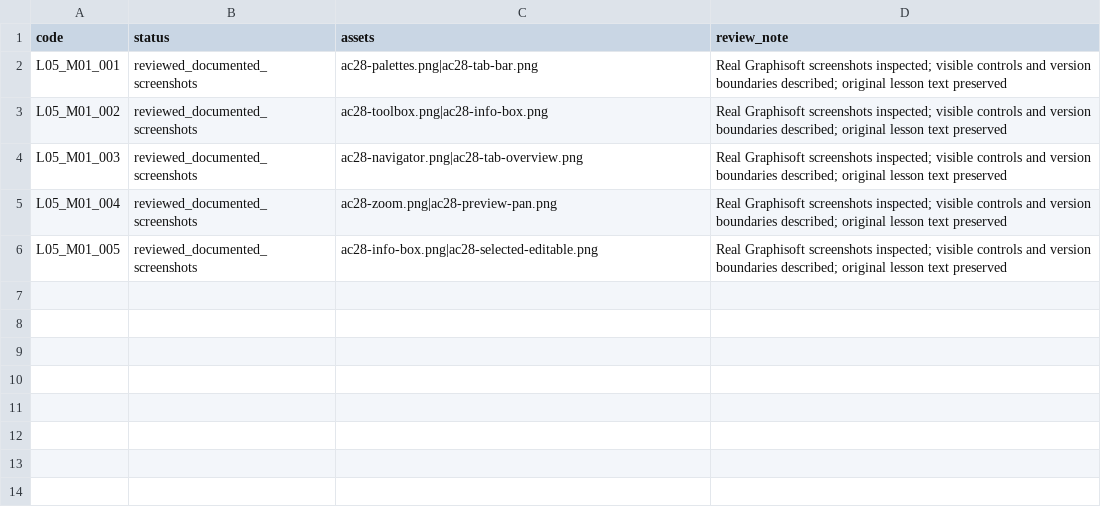
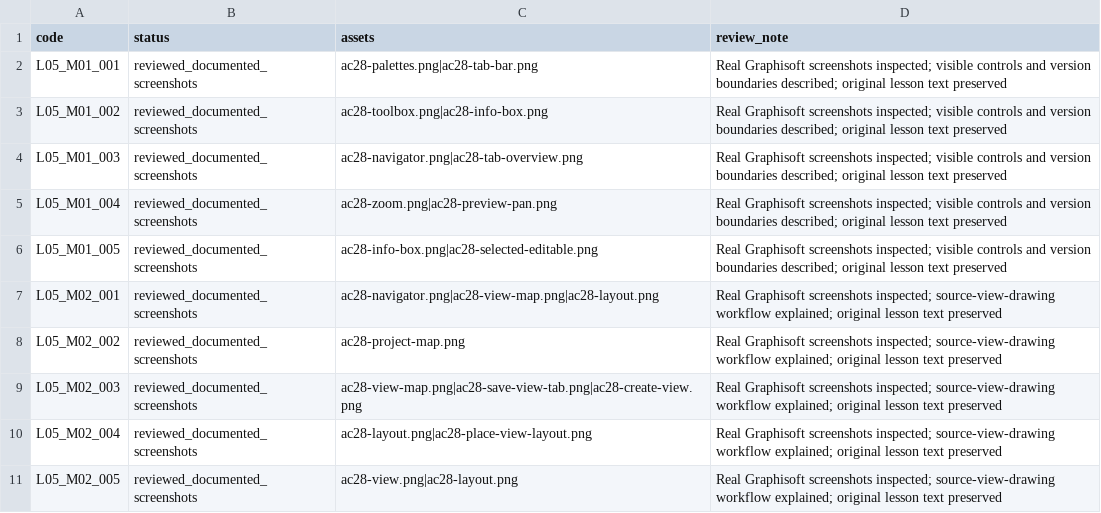
Before and after one commit to muxriddinelbegiyev2222-blip/archiproacademy, a CSV file: docs/SCREENSHOT_LESSON_REVIEW.csv, drawn as a sheet.

Commit message:
Explain Navigator source-view-layout workflow with reviewed screenshots (215/680)

```diff
--- a/docs/SCREENSHOT_LESSON_REVIEW.csv
+++ b/docs/SCREENSHOT_LESSON_REVIEW.csv
@@ -6 +6,6 @@ L05_M01_004,reviewed_documented_screenshots,ac28-zoom.png|ac28-preview-pan.png,R
 L05_M01_005,reviewed_documented_screenshots,ac28-info-box.png|ac28-selected-editable.png,Real Graphisoft screenshots inspected; visible controls and version boundaries described; original lesson text preserved
+L05_M02_001,reviewed_documented_screenshots,ac28-navigator.png|ac28-view-map.png|ac28-layout.png,Real Graphisoft screenshots inspected; source-view-drawing workflow explained; original lesson text preserved
+L05_M02_002,reviewed_documented_screenshots,ac28-project-map.png,Real Graphisoft screenshots inspected; source-view-drawing workflow explained; original lesson text preserved
+L05_M02_003,reviewed_documented_screenshots,ac28-view-map.png|ac28-save-view-tab.png|ac28-create-view.png,Real Graphisoft screenshots inspected; source-view-drawing workflow explained; original lesson text preserved
+L05_M02_004,reviewed_documented_screenshots,ac28-layout.png|ac28-place-view-layout.png,Real Graphisoft screenshots inspected; source-view-drawing workflow explained; original lesson text preserved
+L05_M02_005,reviewed_documented_screenshots,ac28-view.png|ac28-layout.png,Real Graphisoft screenshots inspected; source-view-drawing workflow explained; original lesson text preserved
```
Also changed, not shown: docs/VISUAL_LESSON_COVERAGE.csv, 6 other files.
